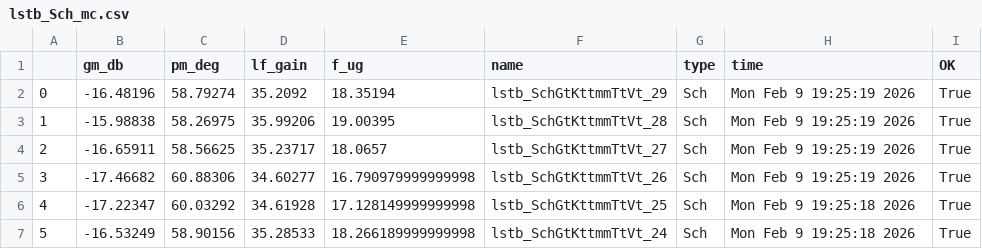
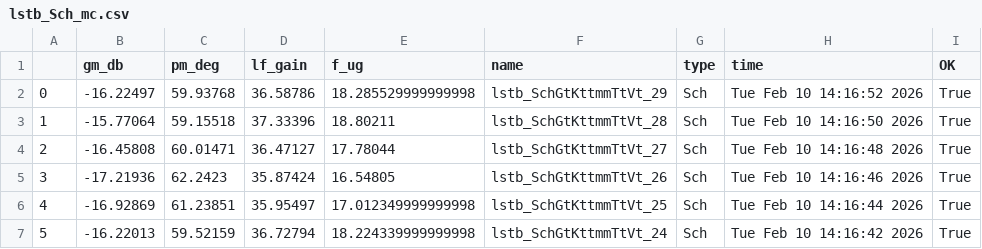
Before and after one commit to analogicus/lelo_gr04_sky130a, a CSV file: sim/LELO_GR04_BG/results/lstb_Sch_mc.csv, drawn as a sheet; only a part is shown; the diff covers the shown part only.

```diff
--- a/sim/LELO_GR04_BG/results/lstb_Sch_mc.csv
+++ b/sim/LELO_GR04_BG/results/lstb_Sch_mc.csv
@@ -1,7 +1,7 @@
 ,gm_db,pm_deg,lf_gain,f_ug,name,type,time,OK
-0,-16.48196,58.79274,35.2092,18.35194,lstb_SchGtKttmmTtVt_29,Sch,Mon Feb  9 19:25:19 2026,True
-1,-15.98838,58.26975,35.99206,19.00395,lstb_SchGtKttmmTtVt_28,Sch,Mon Feb  9 19:25:19 2026,True
-2,-16.65911,58.56625,35.23717,18.0657,lstb_SchGtKttmmTtVt_27,Sch,Mon Feb  9 19:25:19 2026,True
-3,-17.46682,60.88306,34.60277,16.790979999999998,lstb_SchGtKttmmTtVt_26,Sch,Mon Feb  9 19:25:19 2026,True
-4,-17.22347,60.03292,34.61928,17.128149999999998,lstb_SchGtKttmmTtVt_25,Sch,Mon Feb  9 19:25:18 2026,True
-5,-16.53249,58.90156,35.28533,18.266189999999998,lstb_SchGtKttmmTtVt_24,Sch,Mon Feb  9 19:25:18 2026,True
+0,-16.22497,59.93768,36.58786,18.285529999999998,lstb_SchGtKttmmTtVt_29,Sch,Tue Feb 10 14:16:52 2026,True
+1,-15.77064,59.15518,37.33396,18.80211,lstb_SchGtKttmmTtVt_28,Sch,Tue Feb 10 14:16:50 2026,True
+2,-16.45808,60.01471,36.47127,17.78044,lstb_SchGtKttmmTtVt_27,Sch,Tue Feb 10 14:16:48 2026,True
+3,-17.21936,62.2423,35.87424,16.54805,lstb_SchGtKttmmTtVt_26,Sch,Tue Feb 10 14:16:46 2026,True
+4,-16.92869,61.23851,35.95497,17.012349999999998,lstb_SchGtKttmmTtVt_25,Sch,Tue Feb 10 14:16:44 2026,True
+5,-16.22013,59.52159,36.72794,18.224339999999998,lstb_SchGtKttmmTtVt_24,Sch,Tue Feb 10 14:16:42 2026,True
```
Also changed, not shown: 120 edited cells elsewhere in this file, sim/LELO_GR04_BG/results/tran_Sch_etc.csv, sim/LELO_GR04_BG/results/tran_Sch_mc.csv, 17 other files.
